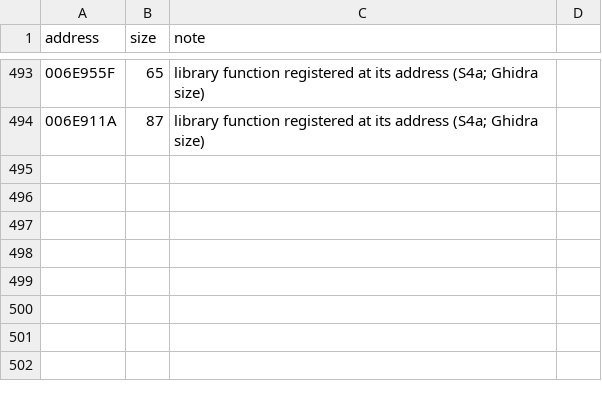
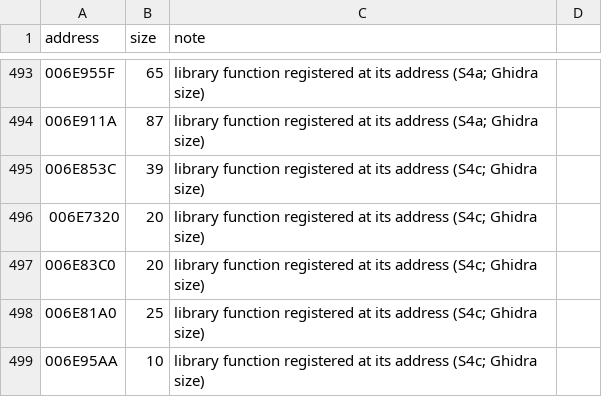
Before and after one commit to DoctorGester/ei-rebuild, a CSV file: config/extra_function_sizes.csv, drawn as a sheet; only a part is shown, gaps mark what is left out.

```diff
--- a/config/extra_function_sizes.csv
+++ b/config/extra_function_sizes.csv
@@ -494 +494,6 @@ address,size,note
 006E911A,87,library function registered at its address (S4a; Ghidra size)
+006E853C,39,library function registered at its address (S4c; Ghidra size)
+006E7320,20,library function registered at its address (S4c; Ghidra size)
+006E83C0,20,library function registered at its address (S4c; Ghidra size)
+006E81A0,25,library function registered at its address (S4c; Ghidra size)
+006E95AA,10,library function registered at its address (S4c; Ghidra size)
```
Also changed, not shown: 6 other files.
